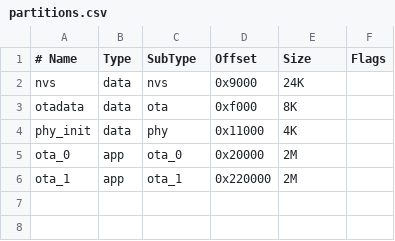
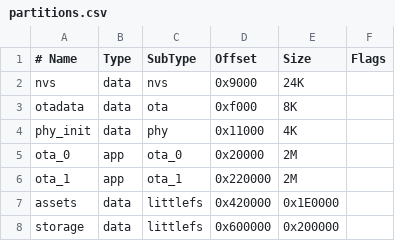
Before and after one commit to HighCodeh/TentacleOS, a CSV file: firmware_c5/partitions.csv, drawn as a sheet; the diff names each change by its address in the sheet, - before the commit and + after, or states it on an @@ line.

Commit message:
fix(c5): add assets/storage littlefs partitions and drop P4-only charger init

```diff
--- a/firmware_c5/partitions.csv
+++ b/firmware_c5/partitions.csv
+row 7: assets | data | littlefs | 0x420000 | 0x1E0000
+row 8: storage | data | littlefs | 0x600000 | 0x200000
```
Also changed, not shown: 2 other files.
